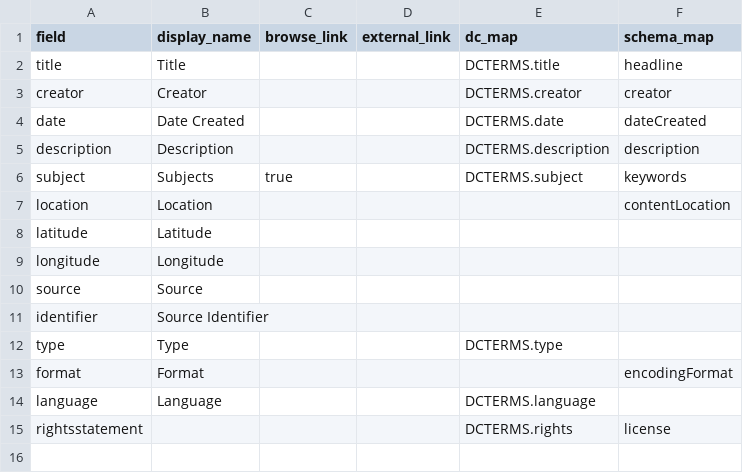
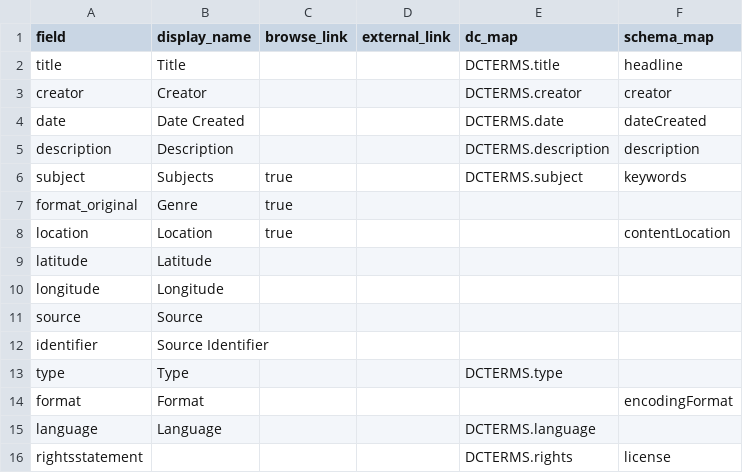
Before and after one commit to evanwill/sturdy-parakeet, a CSV file: _data/config-metadata.csv, drawn as a sheet.

```diff
--- a/_data/config-metadata.csv
+++ b/_data/config-metadata.csv
@@ -6,3 +6,4 @@ description,Description,,,DCTERMS.description,description
 subject,Subjects,true,,DCTERMS.subject,keywords
-location,Location,,,,contentLocation
+format_original,Genre,true,
+location,Location,true,,,contentLocation
 latitude,Latitude,,,,
```
Also changed, not shown: 2 other files.
